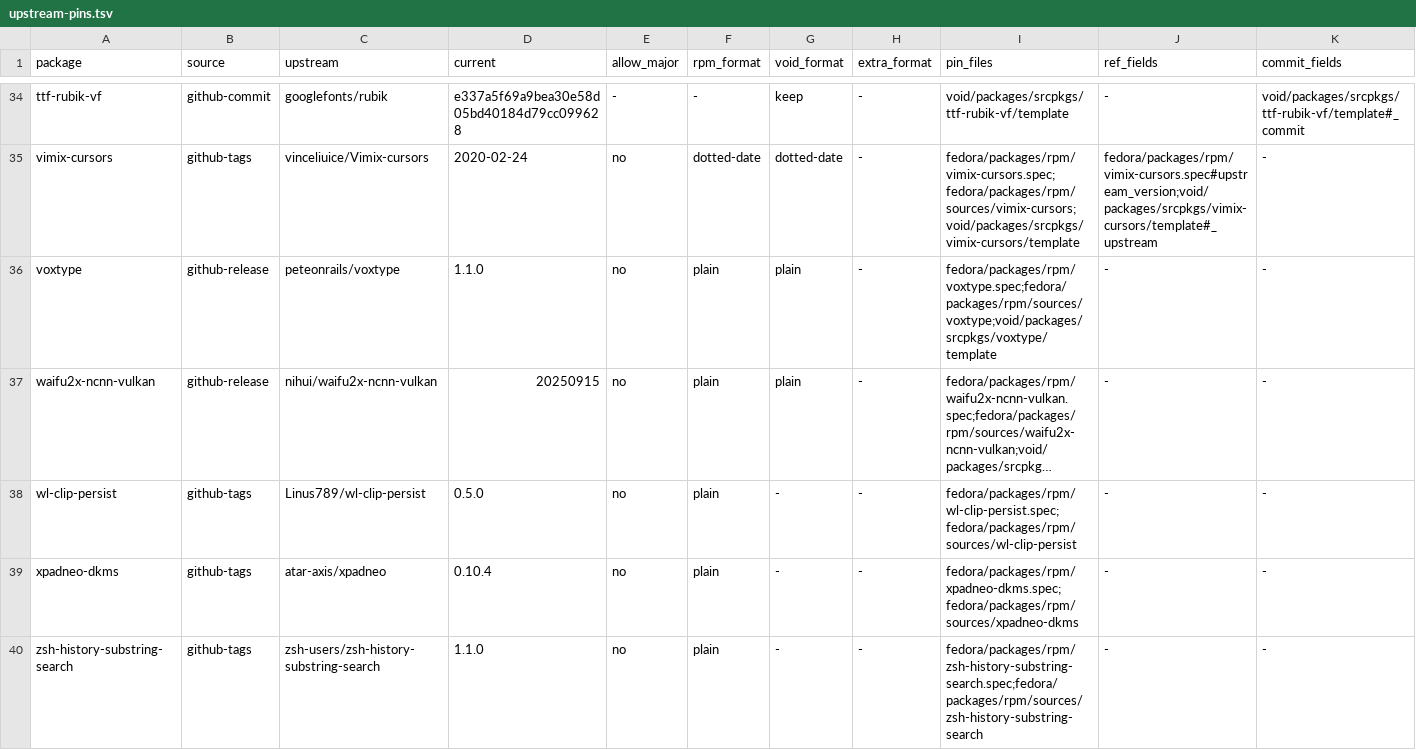
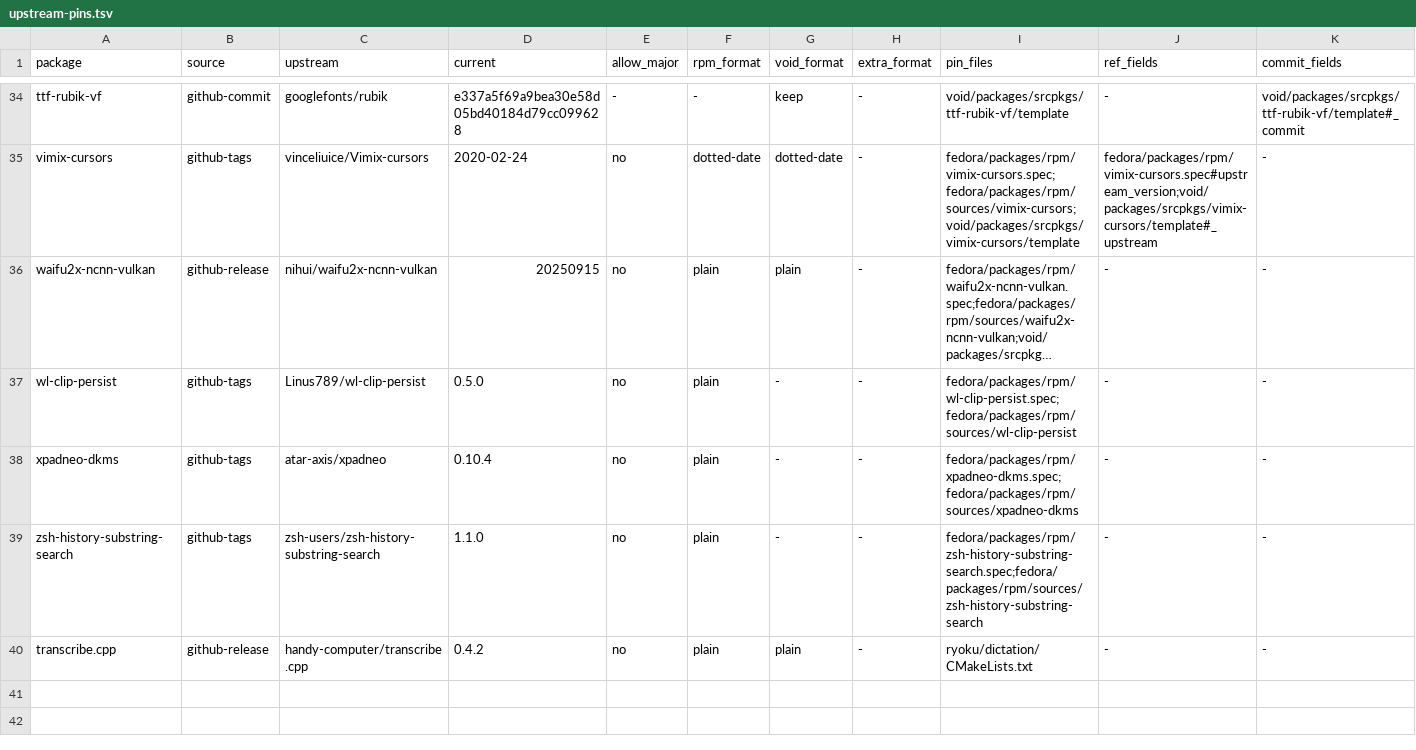
Before and after one commit to Ryoku-dev/ryoku, a TSV file: system/packages/upstream-pins.tsv, drawn as a sheet; only a part is shown, gaps mark what is left out; long unchanged cells end in …; removed rows and columns are numbered as before the commit, all else as after; rows hold the shown columns only; the diff names each change by its address in the sheet, - before the commit and + after, or states it on an @@ line.

```diff
--- a/system/packages/upstream-pins.tsv
+++ b/system/packages/upstream-pins.tsv
-row 36: voxtype | github-release | peteonrails/voxtype | 1.1.0 | no | plain | plain | - | fedora/packages/rpm/voxtype.spec;fedora/packages/rpm/sources/voxtype;void/packages/srcpkgs/voxtype/template | - | -
+row 40: transcribe.cpp | github-release | handy-computer/transcribe.cpp | 0.4.2 | no | plain | plain | - | ryoku/dictation/CMakeLists.txt | - | -
```
Also changed, not shown: fedora/packages/translations.tsv, installation/installerplan/components.tsv, 47 other files.
